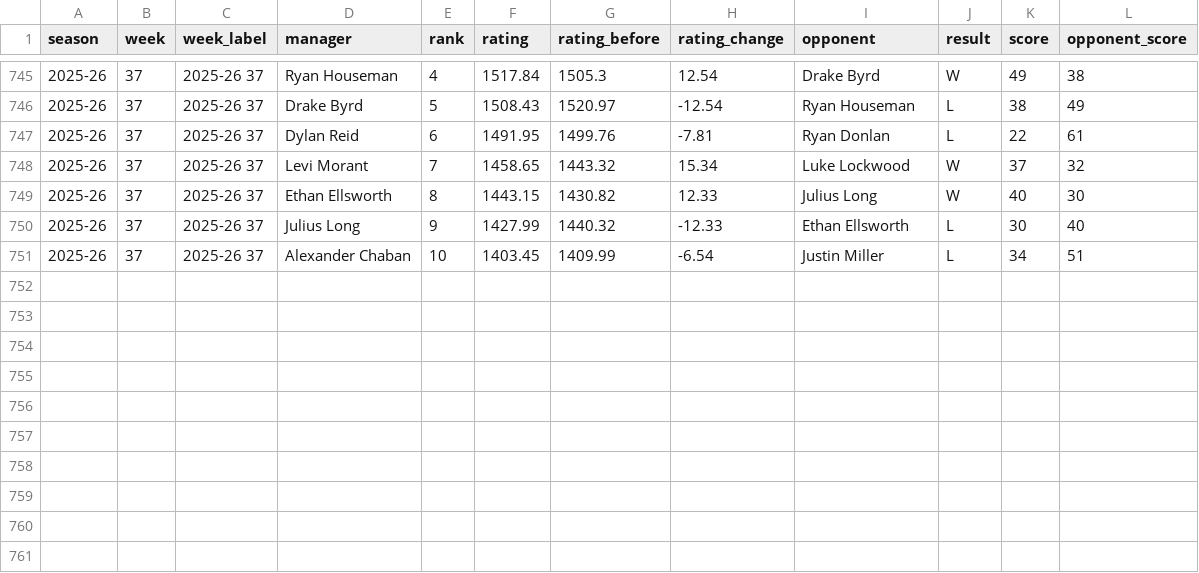
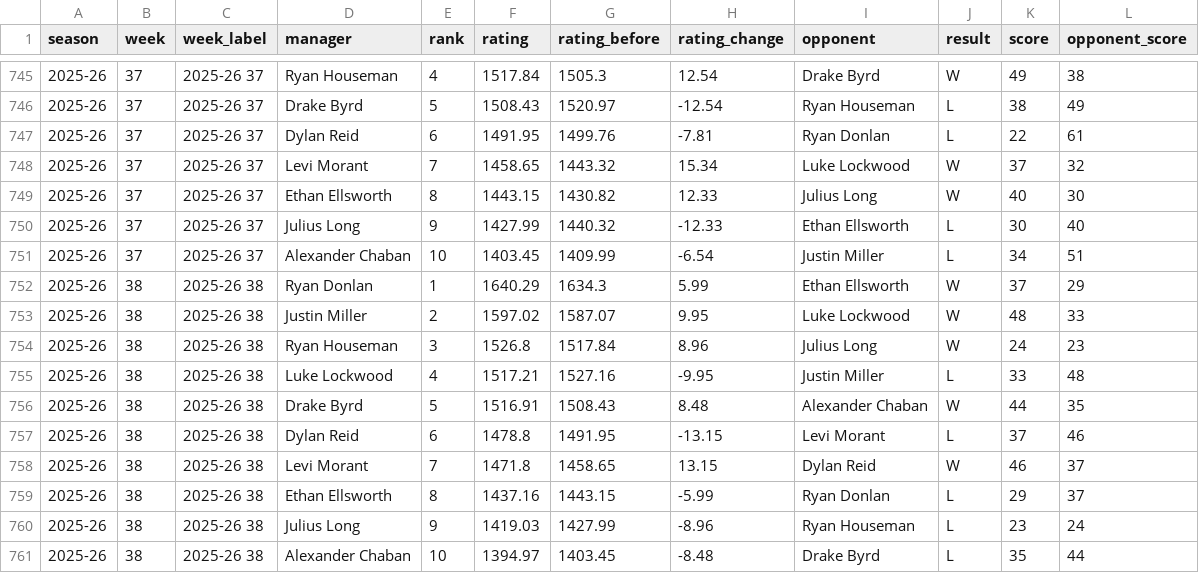
Before and after one commit to rdonlan/draft-fpl, a CSV file: data/analysis/power-rankings/power_ranking_weekly.csv, drawn as a sheet; only a part is shown, gaps mark what is left out; the diff names each change by its address in the sheet, - before the commit and + after, or states it on an @@ line.

```diff
--- a/data/analysis/power-rankings/power_ranking_weekly.csv
+++ b/data/analysis/power-rankings/power_ranking_weekly.csv
+row 752: 2025-26 | 38 | 2025-26 38 | Ryan Donlan | 1 | 1640.29 | 1634.3 | 5.99 | Ethan Ellsworth | W | 37 | 29
+row 753: 2025-26 | 38 | 2025-26 38 | Justin Miller | 2 | 1597.02 | 1587.07 | 9.95 | Luke Lockwood | W | 48 | 33
+row 754: 2025-26 | 38 | 2025-26 38 | Ryan Houseman | 3 | 1526.8 | 1517.84 | 8.96 | Julius Long | W | 24 | 23
+row 755: 2025-26 | 38 | 2025-26 38 | Luke Lockwood | 4 | 1517.21 | 1527.16 | -9.95 | Justin Miller | L | 33 | 48
+row 756: 2025-26 | 38 | 2025-26 38 | Drake Byrd | 5 | 1516.91 | 1508.43 | 8.48 | Alexander Chaban | W | 44 | 35
+row 757: 2025-26 | 38 | 2025-26 38 | Dylan Reid | 6 | 1478.8 | 1491.95 | -13.15 | Levi Morant | L | 37 | 46
+row 758: 2025-26 | 38 | 2025-26 38 | Levi Morant | 7 | 1471.8 | 1458.65 | 13.15 | Dylan Reid | W | 46 | 37
+row 759: 2025-26 | 38 | 2025-26 38 | Ethan Ellsworth | 8 | 1437.16 | 1443.15 | -5.99 | Ryan Donlan | L | 29 | 37
+row 760: 2025-26 | 38 | 2025-26 38 | Julius Long | 9 | 1419.03 | 1427.99 | -8.96 | Ryan Houseman | L | 23 | 24
+row 761: 2025-26 | 38 | 2025-26 38 | Alexander Chaban | 10 | 1394.97 | 1403.45 | -8.48 | Drake Byrd | L | 35 | 44
```
Also changed, not shown: data/analysis/matchup_luck.csv, data/analysis/power-rankings/power_ranking_path.csv, 39 other files.
